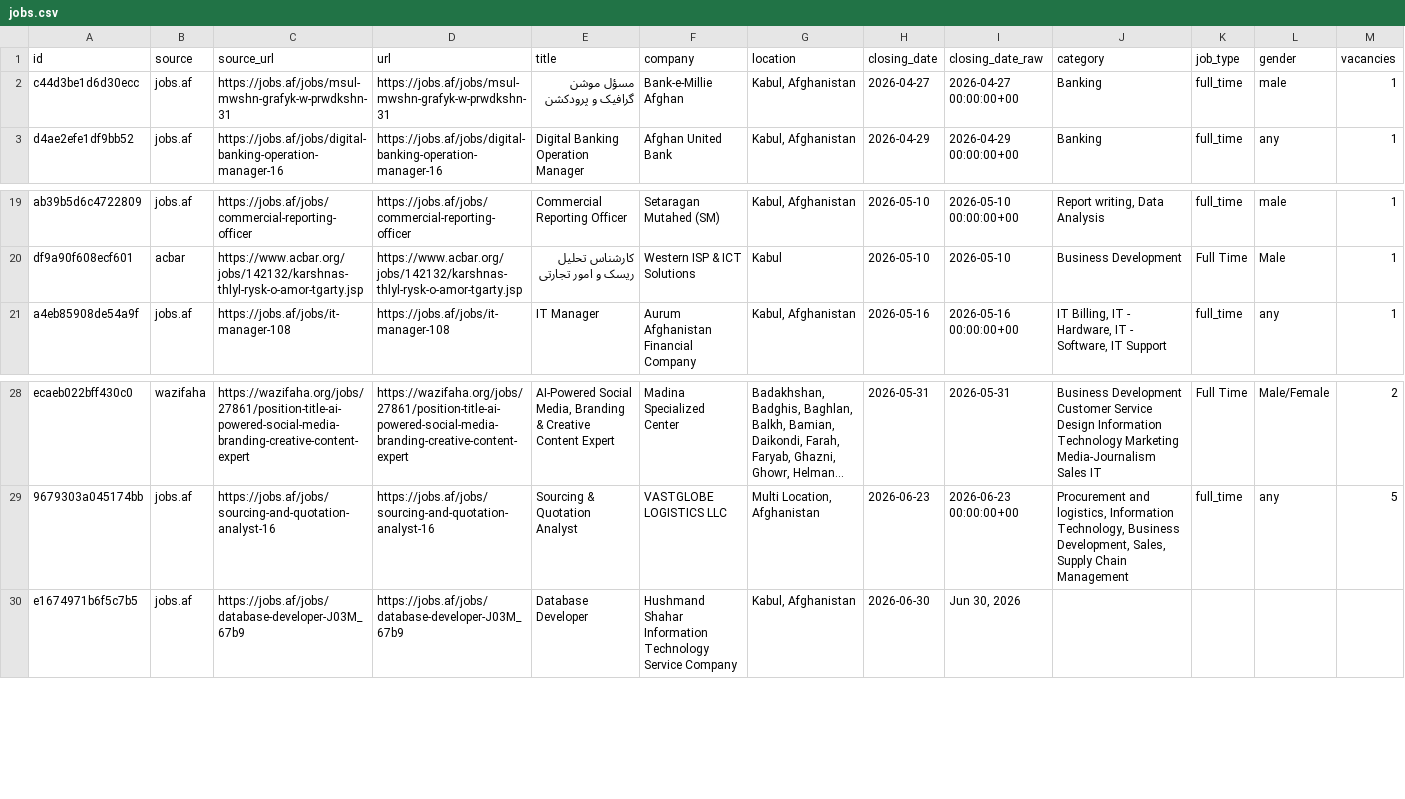
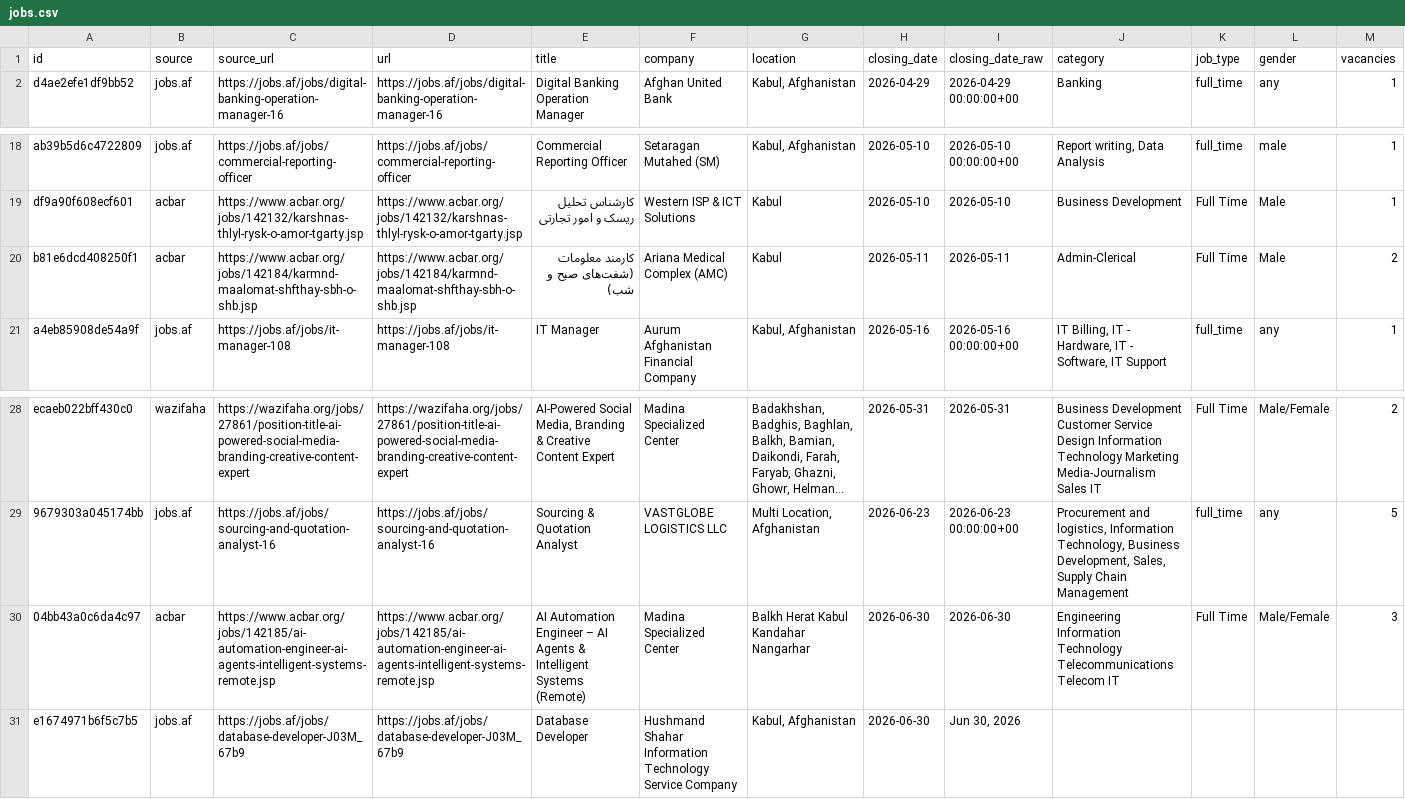
Before and after one commit to nasirkhansayyad132/jobsaf-tracker, a CSV file: data/jobs.csv, drawn as a sheet; only a part is shown, gaps mark what is left out; long unchanged cells end in …; removed rows and columns are numbered as before the commit, all else as after; rows hold the shown columns only; the diff names each change by its address in the sheet, - before the commit and + after, or states it on an @@ line.

```diff
--- a/data/jobs.csv
+++ b/data/jobs.csv
-row 2: c44d3be1d6d30ecc | jobs.af | https://jobs.af/jobs/msul-mwshn-grafyk-w-prwdkshn-31 | https://jobs.af/jobs/msul-mwshn-grafyk-w-prwdkshn-31 | مسؤل موشن گرافیک و پرودکشن | Bank-e-Millie Afghan | Kabul, Afghanistan | 2026-04-27 | 2026-04-27 00:00:00+00 | Banking | full_time | male | 1
+row 20: b81e6dcd408250f1 | acbar | https://www.acbar.org/jobs/142184/karmnd-maalomat-shfthay-sbh-o-shb.jsp | https://www.acbar.org/jobs/142184/karmnd-maalomat-shfthay-sbh-o-shb.jsp | کارمند معلومات (شفت‌های صبح و شب) | Ariana Medical Complex (AMC) | Kabul | 2026-05-11 | 2026-05-11 | Admin-Clerical | Full Time | Male | 2
+row 30: 04bb43a0c6da4c97 | acbar | https://www.acbar.org/jobs/142185/ai-automation-engineer-ai-agents-intelligent-systems-remote.jsp | https://www.acbar.org/jobs/142185/ai-automation-engineer-ai-agents-intelligent-systems-remote.jsp | AI Automation Engineer – AI Agents & Intelligent Systems (Remote) | Madina Specialized Center | Balkh Herat Kabul Kandahar Nangarhar | 2026-06-30 | 2026-06-30 | Engineering Information Technology Telecommunications Telecom IT | Full Time | Male/Female | 3
```
Also changed, not shown: 2 other files.
